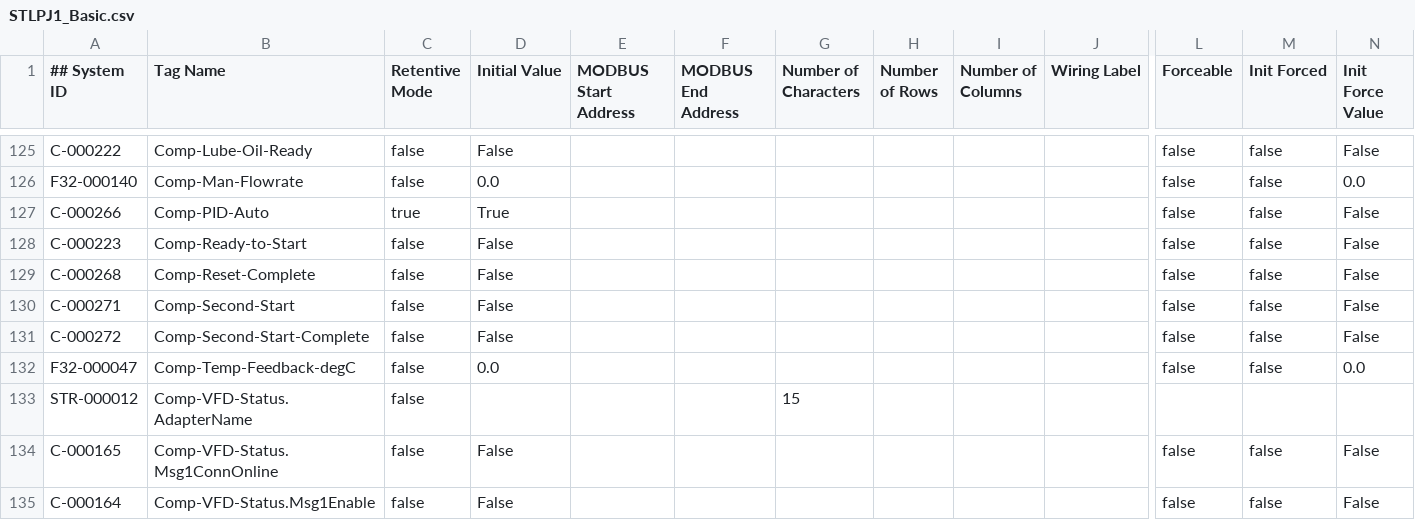
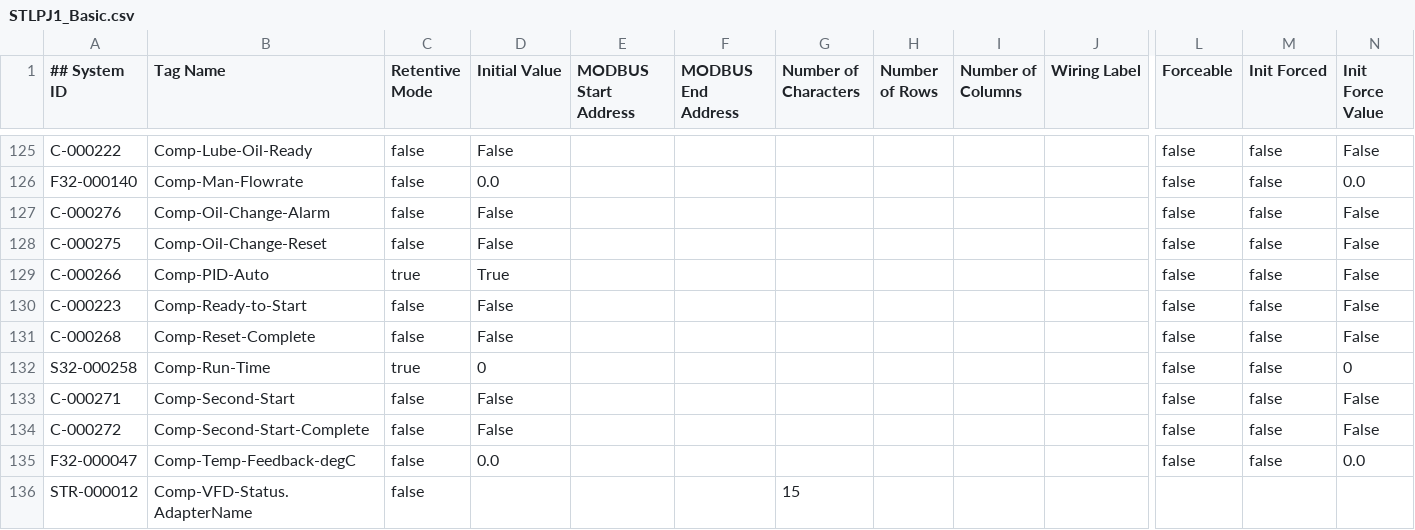
Before and after one commit to tuxx0rz/PLC-St-Louis, a CSV file: STLPJ1_Basic.csv, drawn as a sheet; only a part is shown, gaps mark what is left out; the shorter side is filled out with more unchanged rows; rows hold the shown columns only; the diff names each change by its address in the sheet, - before the commit and + after, or states it on an @@ line.

```diff
--- a/STLPJ1_Basic.csv
+++ b/STLPJ1_Basic.csv
+row 127: C-000276 | Comp-Oil-Change-Alarm | false | False |  |  |  |  |  |  | false | false | False
+row 128: C-000275 | Comp-Oil-Change-Reset | false | False |  |  |  |  |  |  | false | false | False
+row 132: S32-000258 | Comp-Run-Time | true | 0 |  |  |  |  |  |  | false | false | 0
```
Also changed, not shown: STLPJ1_Extended.csv, 1 other file.
